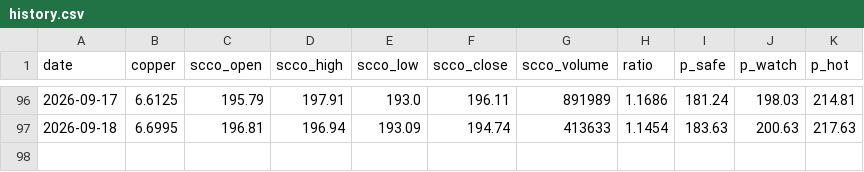
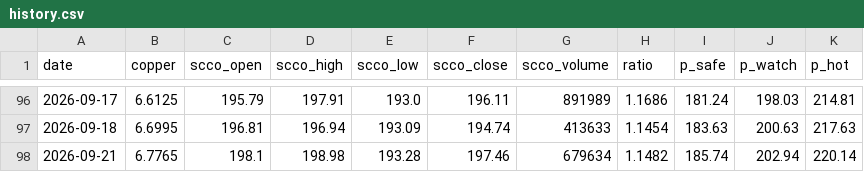
Before and after one commit to yang-xianfeng/SCCO-Monitor, a CSV file: data/history.csv, drawn as a sheet; only a part is shown, gaps mark what is left out; the diff names each change by its address in the sheet, - before the commit and + after, or states it on an @@ line.

```diff
--- a/data/history.csv
+++ b/data/history.csv
+row 98: 2026-09-21 | 6.7765 | 198.1 | 198.98 | 193.28 | 197.46 | 679634 | 1.1482 | 185.74 | 202.94 | 220.14
```
Also changed, not shown: 2 other files.
